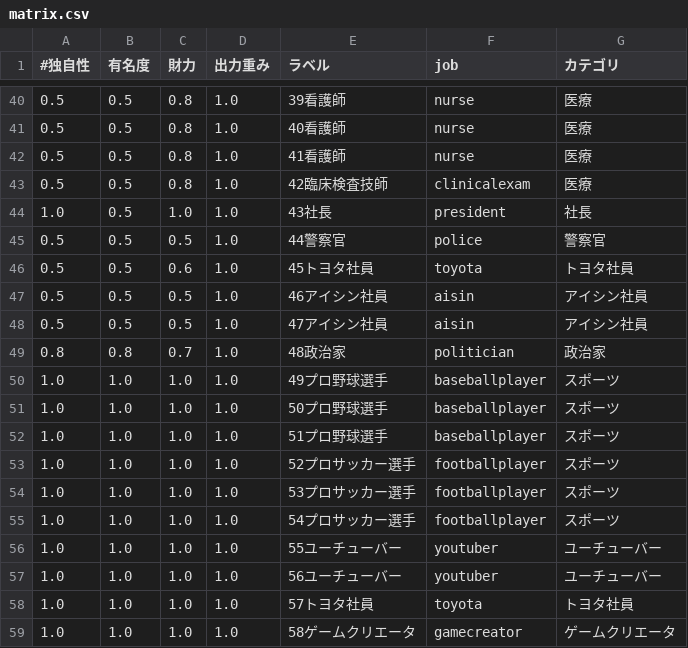
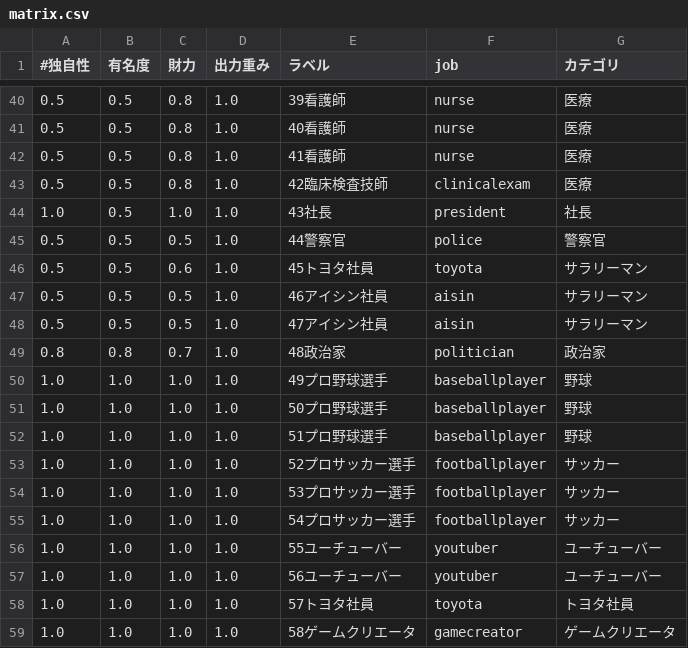
Before and after one commit to keydepth/facedetect, a CSV file: bin/matrix.csv, drawn as a sheet; only a part is shown, gaps mark what is left out.

```diff
--- a/bin/matrix.csv
+++ b/bin/matrix.csv
@@ -45,12 +45,12 @@
 0.5,0.5,0.5,1.0,44警察官,police,警察官
-0.5,0.5,0.6,1.0,45トヨタ社員,toyota,トヨタ社員
-0.5,0.5,0.5,1.0,46アイシン社員,aisin,アイシン社員
-0.5,0.5,0.5,1.0,47アイシン社員,aisin,アイシン社員
+0.5,0.5,0.6,1.0,45トヨタ社員,toyota,サラリーマン
+0.5,0.5,0.5,1.0,46アイシン社員,aisin,サラリーマン
+0.5,0.5,0.5,1.0,47アイシン社員,aisin,サラリーマン
 0.8,0.8,0.7,1.0,48政治家,politician,政治家
-1.0,1.0,1.0,1.0,49プロ野球選手,baseballplayer,スポーツ
-1.0,1.0,1.0,1.0,50プロ野球選手,baseballplayer,スポーツ
-1.0,1.0,1.0,1.0,51プロ野球選手,baseballplayer,スポーツ
-1.0,1.0,1.0,1.0,52プロサッカー選手,footballplayer,スポーツ
-1.0,1.0,1.0,1.0,53プロサッカー選手,footballplayer,スポーツ
-1.0,1.0,1.0,1.0,54プロサッカー選手,footballplayer,スポーツ
+1.0,1.0,1.0,1.0,49プロ野球選手,baseballplayer,野球
+1.0,1.0,1.0,1.0,50プロ野球選手,baseballplayer,野球
+1.0,1.0,1.0,1.0,51プロ野球選手,baseballplayer,野球
+1.0,1.0,1.0,1.0,52プロサッカー選手,footballplayer,サッカー
+1.0,1.0,1.0,1.0,53プロサッカー選手,footballplayer,サッカー
+1.0,1.0,1.0,1.0,54プロサッカー選手,footballplayer,サッカー
 1.0,1.0,1.0,1.0,55ユーチューバー,youtuber,ユーチューバー
```
Also changed, not shown: 9 other files.
